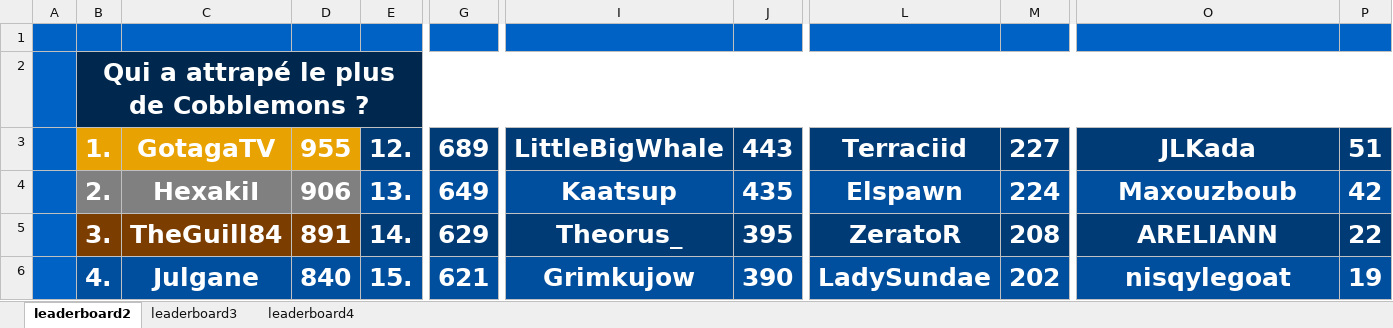
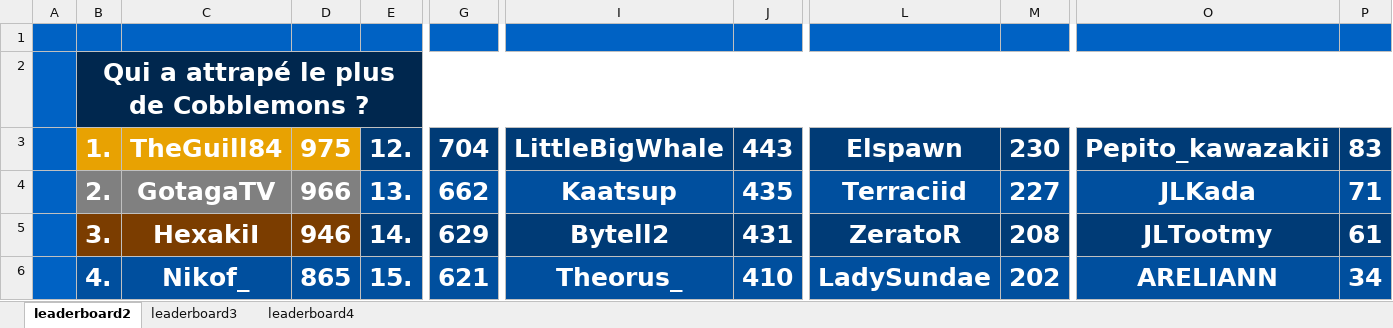
Before and after one commit to ThibautChoppy/MCStatsCompiler, an Excel workbook: cobblemon_module/output.xlsx, sheet leaderboard2, drawn as a sheet; only a part is shown, gaps mark what is left out; values as stored, in another font and other column widths than the file's, no borders; the diff covers the shown part only; the diff names each change by its address in the sheet, - before the commit and + after, or states it on an @@ line.

```diff
--- a/cobblemon_module/output.xlsx (sheet leaderboard2)
+++ b/cobblemon_module/output.xlsx (sheet leaderboard2)
-C3: GotagaTV
+C3: TheGuill84
-D3: 955
+D3: 975
-G3: 689
+G3: 704
-L3: Terraciid
+L3: Elspawn
-M3: 227
+M3: 230
-O3: JLKada
+O3: Pepito_kawazakii
-P3: 51
+P3: 83
-C4: HexakiI
+C4: GotagaTV
-D4: 906
+D4: 966
-G4: 649
+G4: 662
-L4: Elspawn
+L4: Terraciid
-M4: 224
+M4: 227
-O4: Maxouzboub
+O4: JLKada
-P4: 42
+P4: 71
-C5: TheGuill84
+C5: HexakiI
-D5: 891
+D5: 946
-I5: Theorus_
+I5: Bytell2
-J5: 395
+J5: 431
-O5: ARELIANN
+O5: JLTootmy
-P5: 22
+P5: 61
-C6: Julgane
+C6: Nikof_
-D6: 840
+D6: 865
-I6: Grimkujow
+I6: Theorus_
-J6: 390
+J6: 410
-O6: nisqylegoat
+O6: ARELIANN
-P6: 19
+P6: 34
```
Also changed, not shown: 34 edited cells elsewhere in this sheet, sheet leaderboard3, 3 other files.
